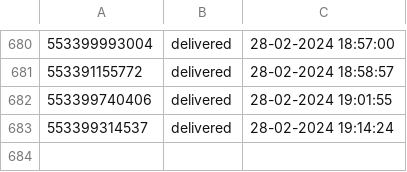
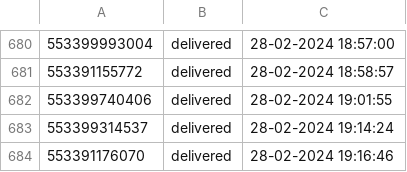
Before and after one commit to pedro0506/glitch-filadelfia, a CSV file: whatsapp-log.csv, drawn as a sheet; only a part is shown, gaps mark what is left out.

Commit message:
🚎🌽 Checkpoint

```diff
--- a/whatsapp-log.csv
+++ b/whatsapp-log.csv
@@ -683 +683,2 @@
 553399314537,delivered,28-02-2024 19:14:24
+553391176070,delivered,28-02-2024 19:16:46
```
